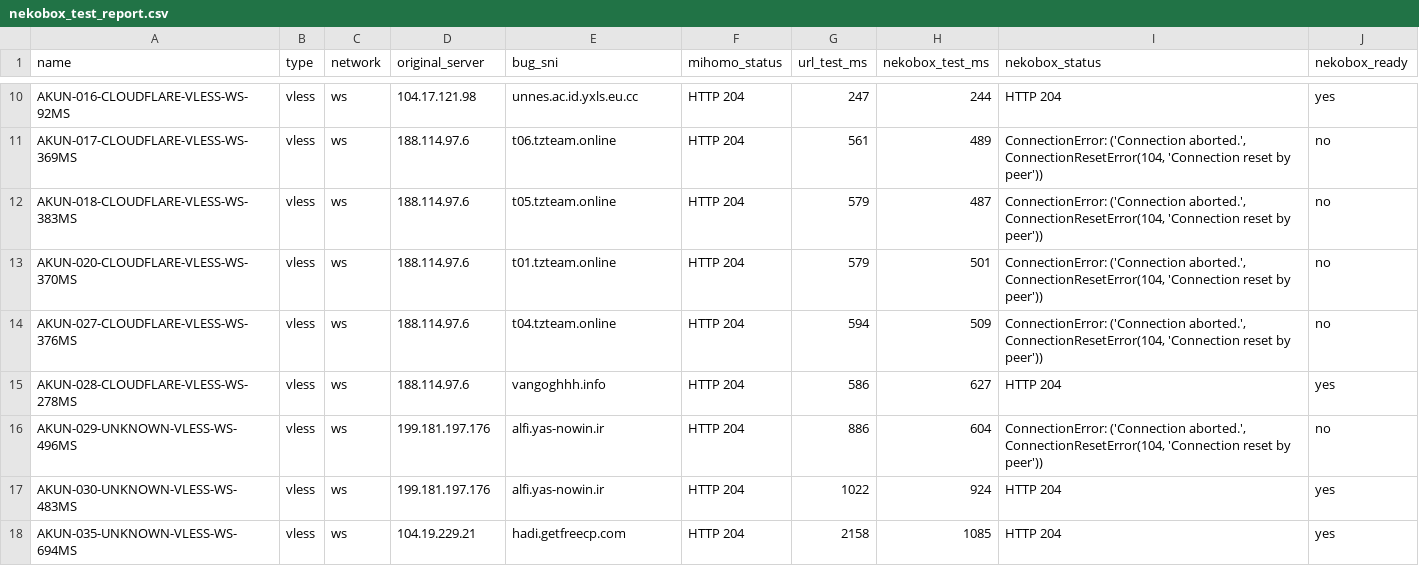
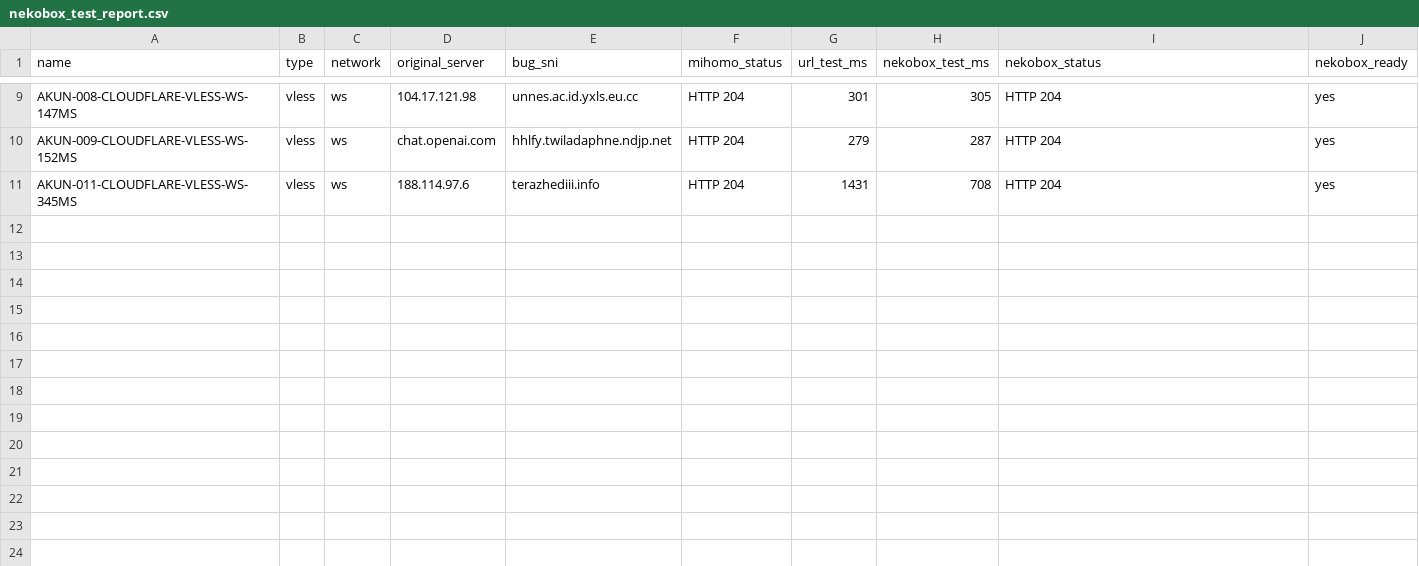
Before and after one commit to adiorany3/ConvertYAML, a CSV file: nekobox_test_report.csv, drawn as a sheet; only a part is shown, gaps mark what is left out; removed rows and columns are numbered as before the commit, all else as after; the diff covers the shown part only; the diff names each change by its address in the sheet, - before the commit and + after, or states it on an @@ line.

```diff
--- a/nekobox_test_report.csv
+++ b/nekobox_test_report.csv
-A9 (name): AKUN-016-CLOUDFLARE-VLESS-WS-92MS
+A9 (name): AKUN-008-CLOUDFLARE-VLESS-WS-147MS
-G9 (url_test_ms): 247
+G9 (url_test_ms): 301
-H9 (nekobox_test_ms): 244
+H9 (nekobox_test_ms): 305
-row 11: AKUN-017-CLOUDFLARE-VLESS-WS-369MS | vless | ws | 188.114.97.6 | t06.tzteam.online | HTTP 204 | 561 | 489 | ConnectionError: ('Connection aborted.', ConnectionResetError(104, 'Connection reset by peer')) | no
-row 12: AKUN-018-CLOUDFLARE-VLESS-WS-383MS | vless | ws | 188.114.97.6 | t05.tzteam.online | HTTP 204 | 579 | 487 | ConnectionError: ('Connection aborted.', ConnectionResetError(104, 'Connection reset by peer')) | no
-row 13: AKUN-020-CLOUDFLARE-VLESS-WS-370MS | vless | ws | 188.114.97.6 | t01.tzteam.online | HTTP 204 | 579 | 501 | ConnectionError: ('Connection aborted.', ConnectionResetError(104, 'Connection reset by peer')) | no
-row 14: AKUN-027-CLOUDFLARE-VLESS-WS-376MS | vless | ws | 188.114.97.6 | t04.tzteam.online | HTTP 204 | 594 | 509 | ConnectionError: ('Connection aborted.', ConnectionResetError(104, 'Connection reset by peer')) | no
-A10 (name): AKUN-028-CLOUDFLARE-VLESS-WS-278MS
+A10 (name): AKUN-009-CLOUDFLARE-VLESS-WS-152MS
-D10 (original_server): 188.114.97.6
+D10 (original_server): chat.openai.com
-E10 (bug_sni): vangoghhh.info
+E10 (bug_sni): hhlfy.twiladaphne.ndjp.net
-G10 (url_test_ms): 586
+G10 (url_test_ms): 279
-H10 (nekobox_test_ms): 627
+H10 (nekobox_test_ms): 287
-row 16: AKUN-029-UNKNOWN-VLESS-WS-496MS | vless | ws | 199.181.197.176 | alfi.yas-nowin.ir | HTTP 204 | 886 | 604 | ConnectionError: ('Connection aborted.', ConnectionResetError(104, 'Connection reset by peer')) | no
-row 17: AKUN-030-UNKNOWN-VLESS-WS-483MS | vless | ws | 199.181.197.176 | alfi.yas-nowin.ir | HTTP 204 | 1022 | 924 | HTTP 204 | yes
-A11 (name): AKUN-035-UNKNOWN-VLESS-WS-694MS
+A11 (name): AKUN-011-CLOUDFLARE-VLESS-WS-345MS
-D11 (original_server): 104.19.229.21
+D11 (original_server): 188.114.97.6
-E11 (bug_sni): hadi.getfreecp.com
+E11 (bug_sni): terazhediii.info
-G11 (url_test_ms): 2158
+G11 (url_test_ms): 1431
-H11 (nekobox_test_ms): 1085
+H11 (nekobox_test_ms): 708
```
Also changed, not shown: 1 added row, 2 removed rows and 28 edited cells elsewhere in this file, openclash_auto_report.csv, urltest_report.csv, 10 other files.
